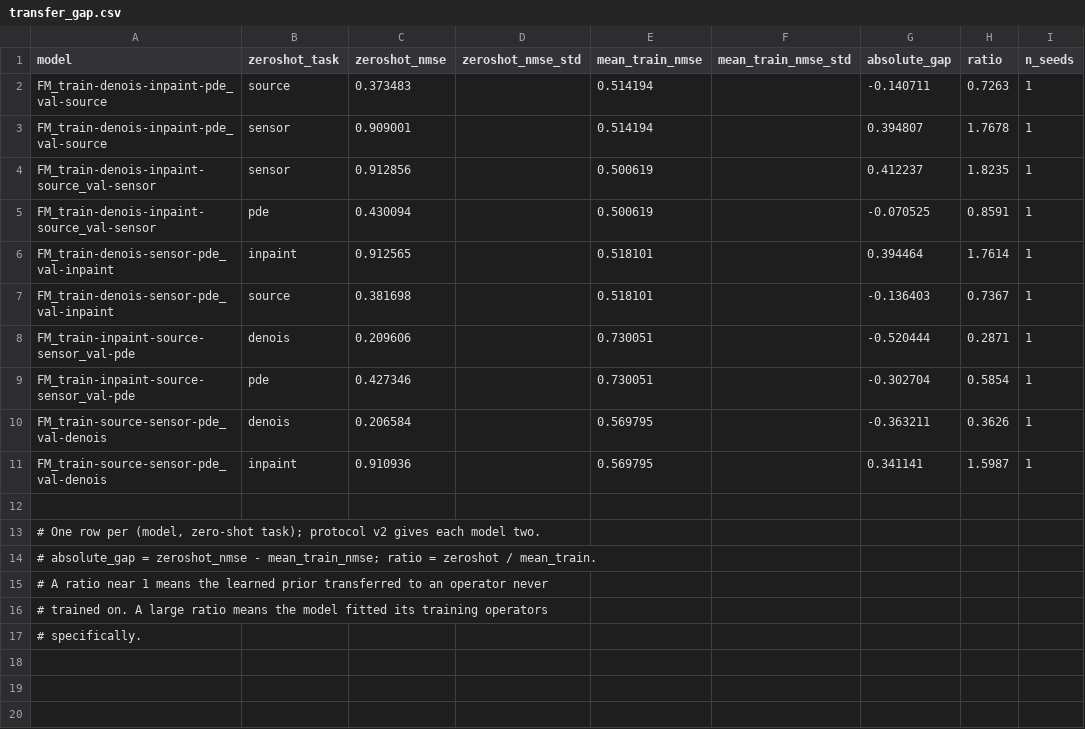
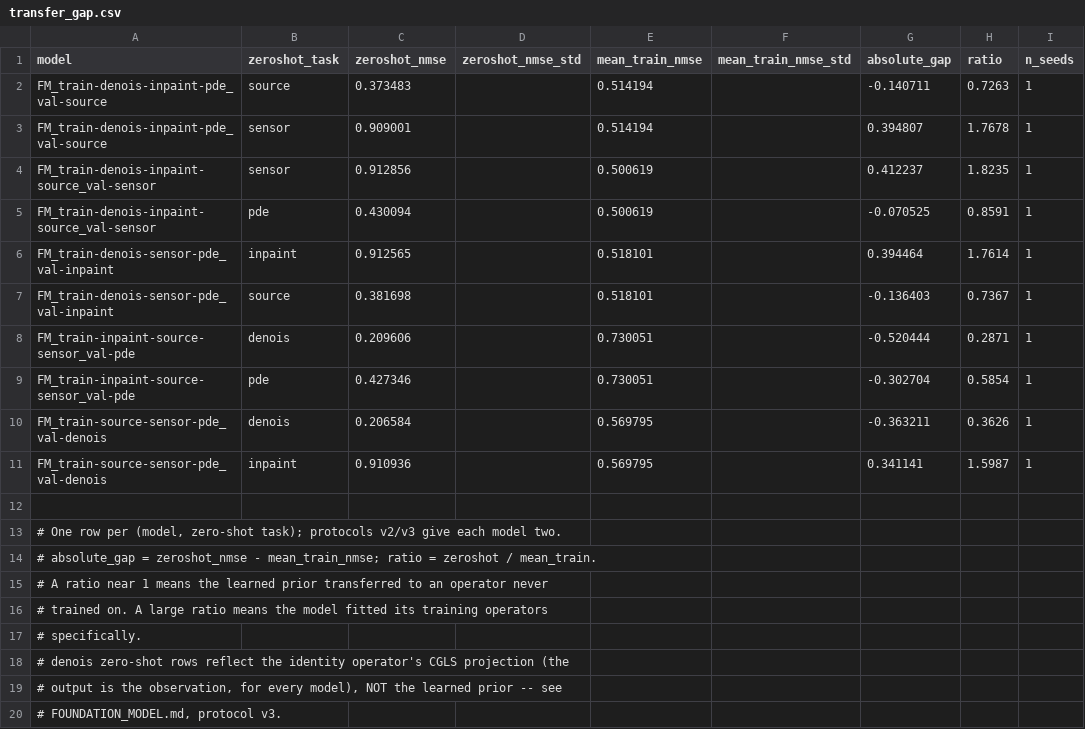
Before and after one commit to yakovge/GraphInverseProblems, a CSV file: results/METRLA/transfer_gap.csv, drawn as a sheet.

```diff
--- a/results/METRLA/transfer_gap.csv
+++ b/results/METRLA/transfer_gap.csv
@@ -12,3 +12,3 @@ FM_train-source-sensor-pde_val-denois,inpaint,0.910936,,0.569795,,0.341141,1.598
 
-"# One row per (model, zero-shot task); protocol v2 gives each model two."
+"# One row per (model, zero-shot task); protocols v2/v3 give each model two."
 # absolute_gap = zeroshot_nmse - mean_train_nmse; ratio = zeroshot / mean_train.
@@ -17 +17,4 @@ FM_train-source-sensor-pde_val-denois,inpaint,0.910936,,0.569795,,0.341141,1.598
 # specifically.
+# denois zero-shot rows reflect the identity operator's CGLS projection (the
+"# output is the observation, for every model), NOT the learned prior -- see"
+"# FOUNDATION_MODEL.md, protocol v3."
```
Also changed, not shown: 13 other files.
